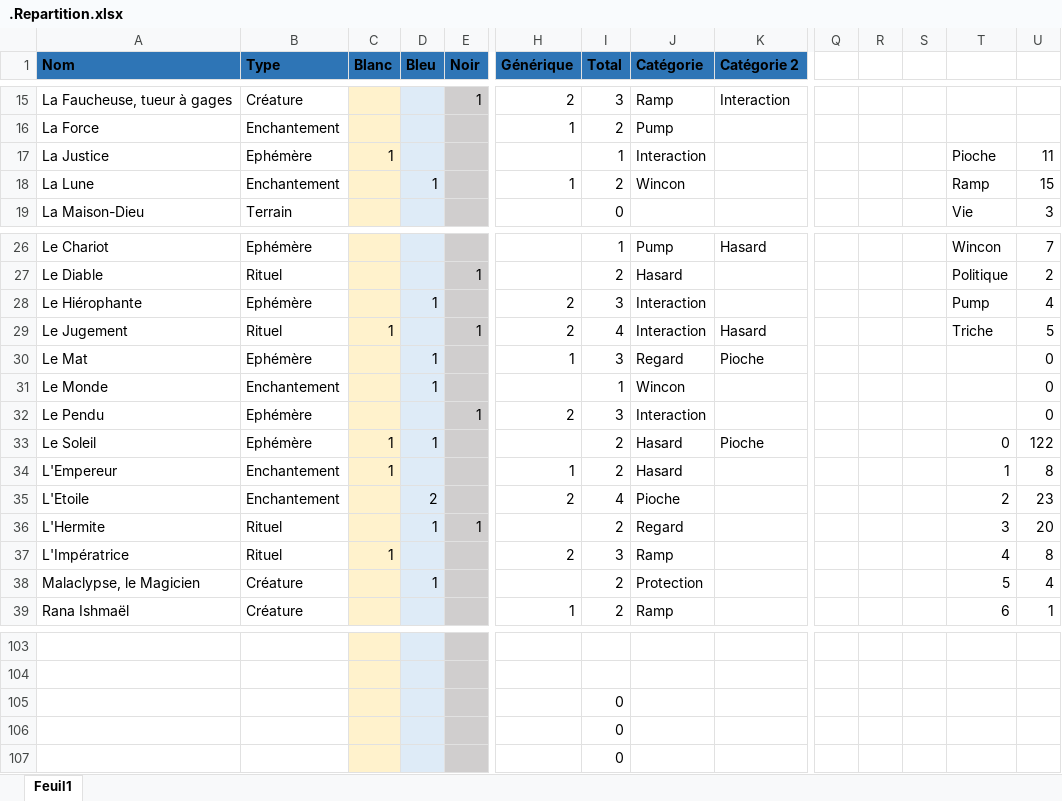
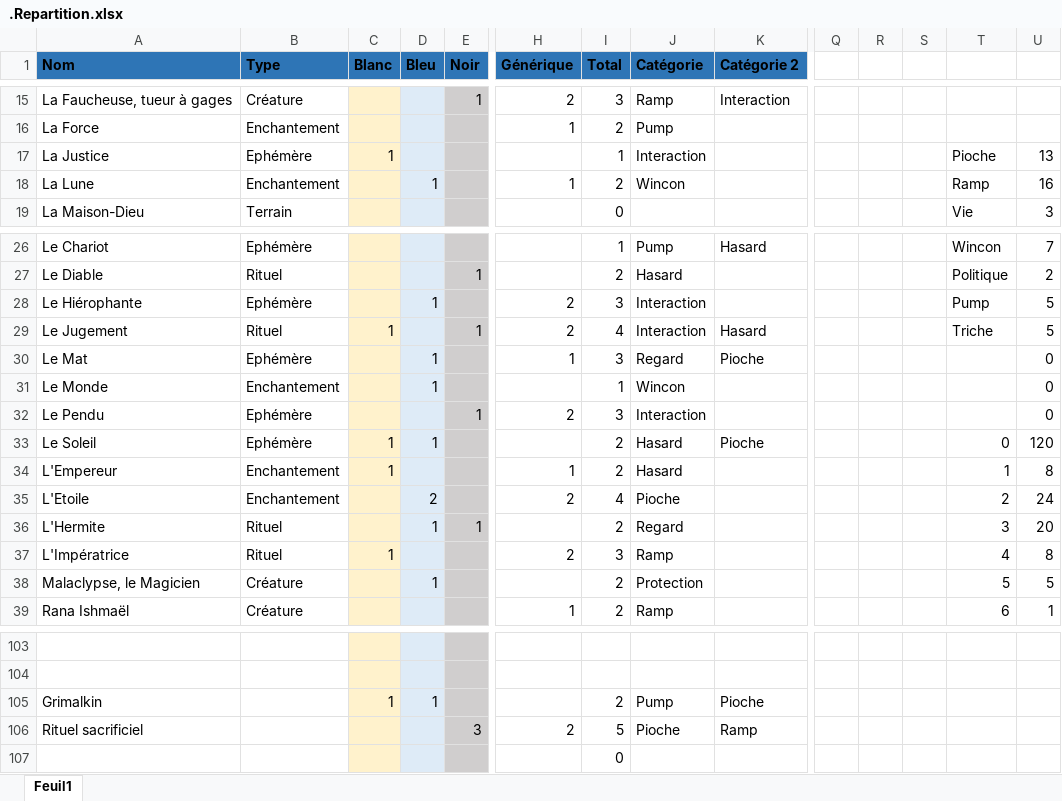
Before and after one commit to Gandalf-le-Gris/HoF2_EDH, an Excel workbook: WIP/.Repartition.xlsx, sheet Feuil1, drawn as a sheet; only a part is shown, gaps mark what is left out; values as stored, in another font and other column widths than the file's, no borders; charts and pictures not drawn; removed rows and columns are numbered as before the commit, all else as after; rows hold the shown columns only; the diff names each change by its address in the sheet, - before the commit and + after, or states it on an @@ line.

Commit message:
Grimalkin + Rituel sacrificiel

```diff
--- a/WIP/.Repartition.xlsx (sheet Feuil1)
+++ b/WIP/.Repartition.xlsx (sheet Feuil1)
-U17: 11
+U17: 13
-U18: 15
+U18: 16
-U28: 4
+U28: 5
-U33: 122
+U33: 120
-U35: 23
+U35: 24
-U38: 4
+U38: 5
-row 105:  |  |  |  |  |  | 0
-row 106:  |  |  |  |  |  | 0
+row 105: Grimalkin |  | 1 | 1 |  |  | 2 | Pump | Pioche
+row 106: Rituel sacrificiel |  |  |  | 3 | 2 | 5 | Pioche | Ramp
```
Also changed, not shown: charts or pictures, 6 other files.
